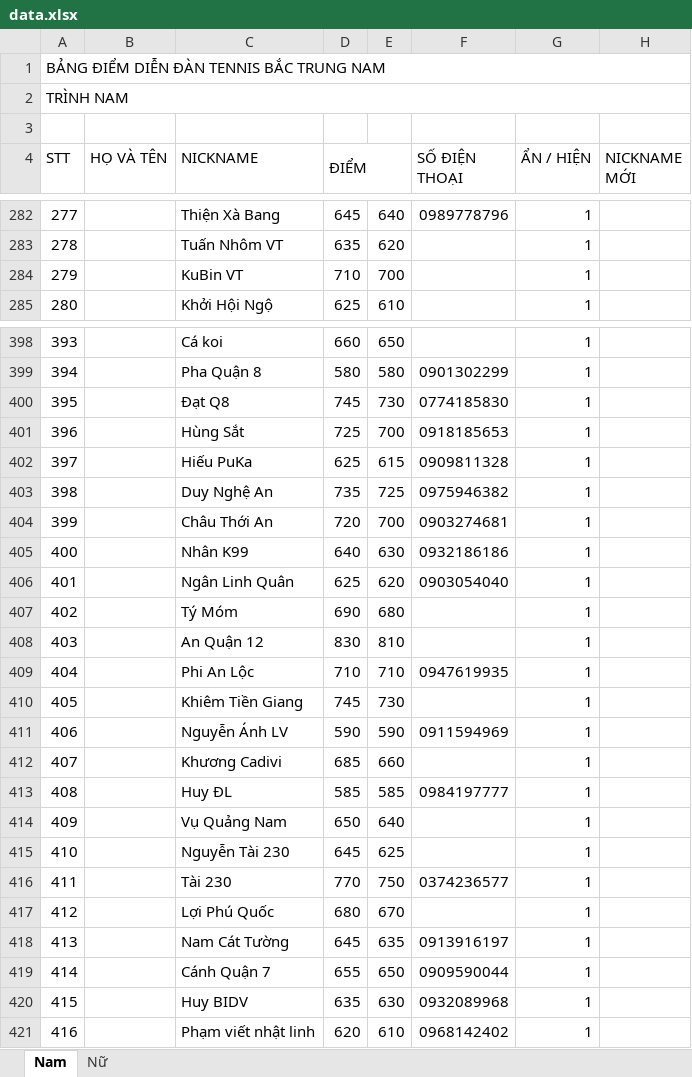
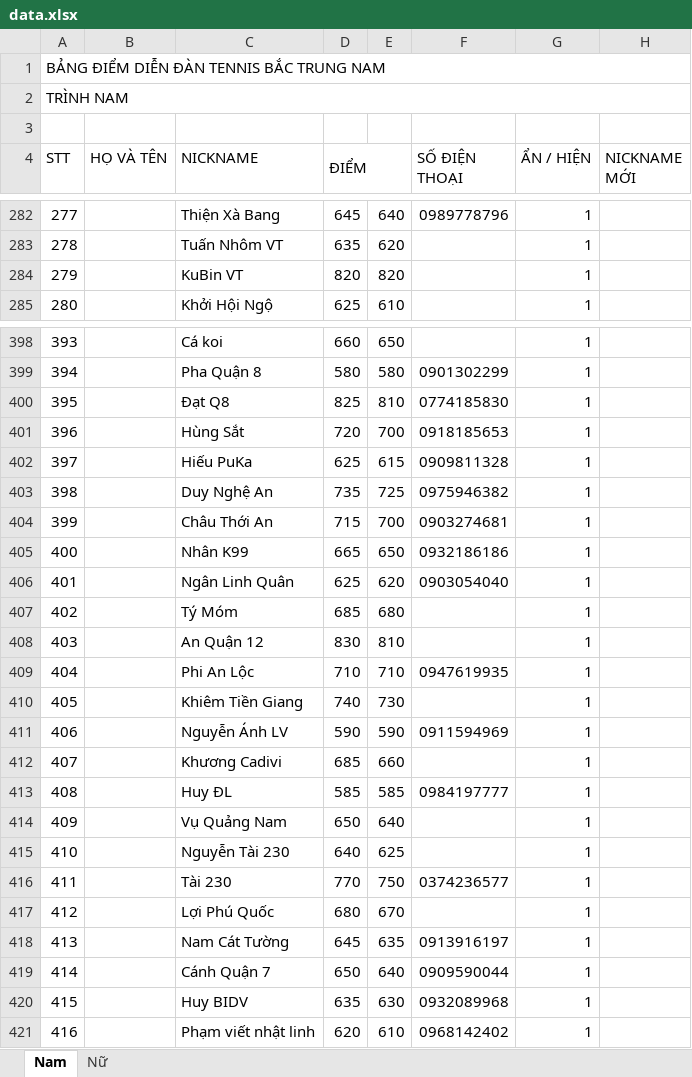
Before and after one commit to dflyapp/tennis-btn, an Excel workbook: scripts/data.xlsx, sheet Nam, drawn as a sheet; only a part is shown, gaps mark what is left out; values as stored, in another font and other column widths than the file's, no cell formats; conditional formats not drawn; the diff covers the shown part only; the diff names each change by its address in the sheet, - before the commit and + after, or states it on an @@ line.

```diff
--- a/scripts/data.xlsx (sheet Nam)
+++ b/scripts/data.xlsx (sheet Nam)
-D284 (ĐIỂM): 710
+D284 (ĐIỂM): 820
-E284: 700
+E284: 820
-D400 (ĐIỂM): 745
+D400 (ĐIỂM): 825
-E400: 730
+E400: 810
-D401 (ĐIỂM): 725
+D401 (ĐIỂM): 720
-D404 (ĐIỂM): 720
+D404 (ĐIỂM): 715
-D405 (ĐIỂM): 640
+D405 (ĐIỂM): 665
-E405: 630
+E405: 650
-D407 (ĐIỂM): 690
+D407 (ĐIỂM): 685
-D410 (ĐIỂM): 745
+D410 (ĐIỂM): 740
-D415 (ĐIỂM): 645
+D415 (ĐIỂM): 640
-D419 (ĐIỂM): 655
+D419 (ĐIỂM): 650
-E419: 650
+E419: 640
```
Also changed, not shown: 4 added rows and 199 edited cells elsewhere in this sheet, cell formats, 1 other file.
